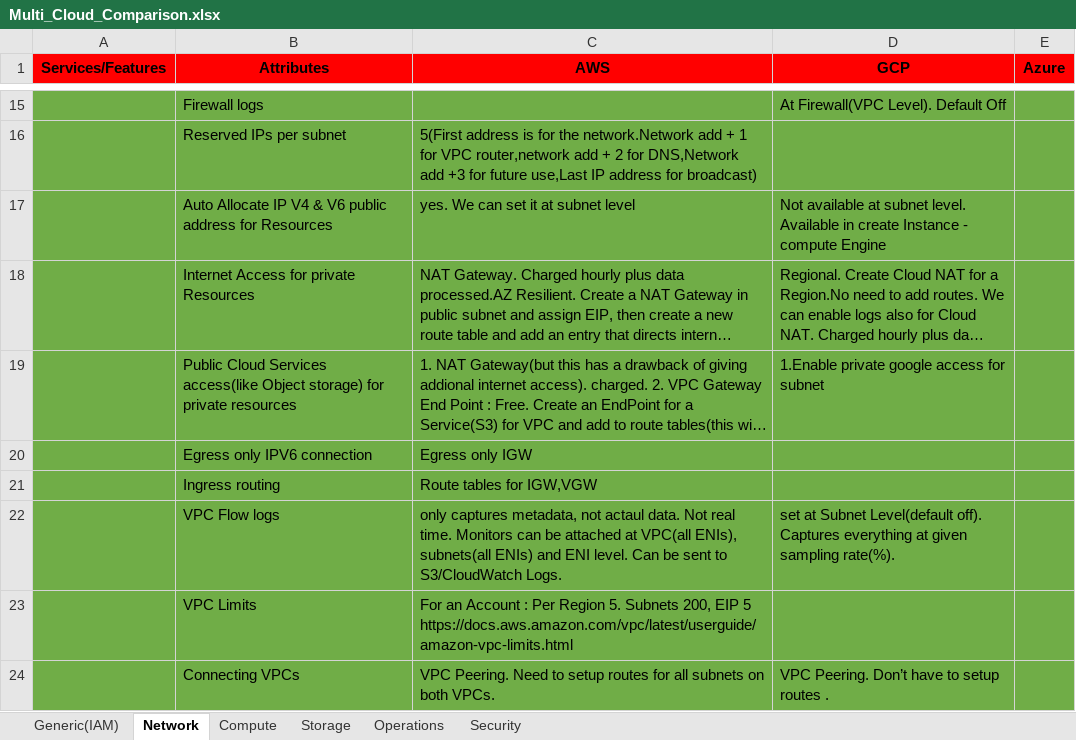
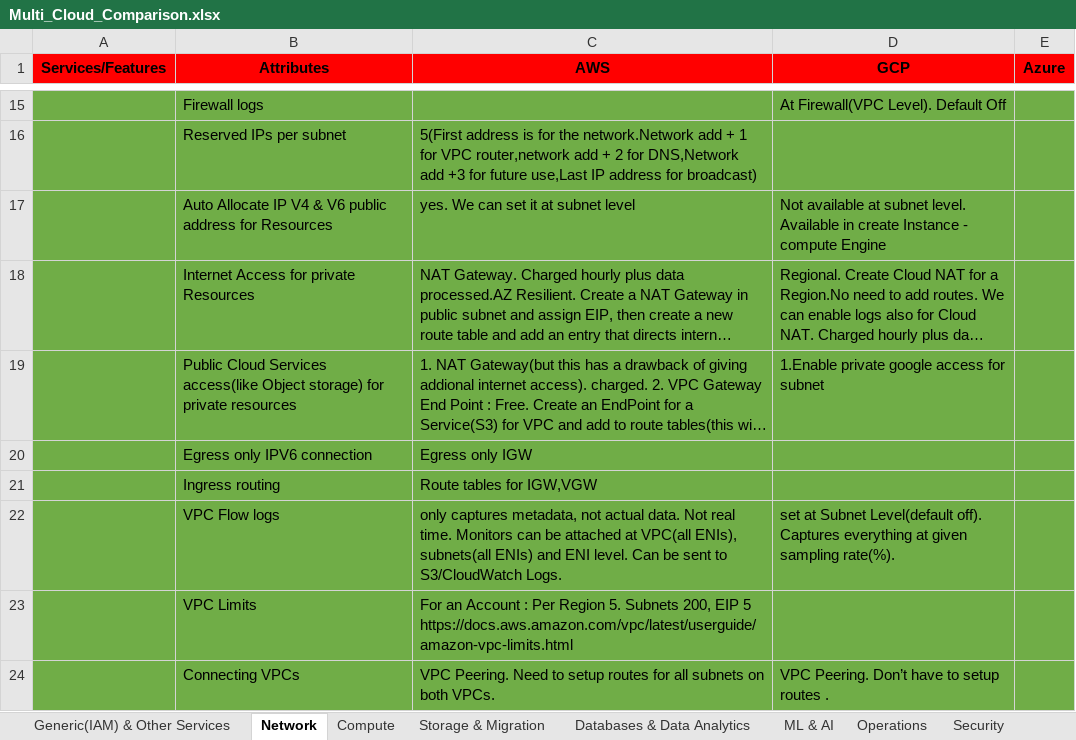
Before and after one commit to Senthilkumar-Shanmugam/multi-cloud-resources, an Excel workbook: Multi_Cloud_Comparison.xlsx, sheet Network, drawn as a sheet; only a part is shown, gaps mark what is left out; long unchanged cells end in …; values as stored, in another font and other column widths than the file's, no borders; the diff names each change by its address in the sheet, - before the commit and + after, or states it on an @@ line.

```diff
--- a/Multi_Cloud_Comparison.xlsx (sheet Network)
+++ b/Multi_Cloud_Comparison.xlsx (sheet Network)
-sheet tab: Generic(IAM)
+sheet tab: Generic(IAM) & Other Services
-sheet tab: Storage
+sheet tab: Storage & Migration
+sheet tab: Databases & Data Analytics
+sheet tab: ML & AI
-C22 (AWS): …metadata, not actaul data. Not…
+C22 (AWS): …metadata, not actual data. Not…
```
Also changed, not shown: sheet Compute, sheet Storage & Migration, sheet Security.
